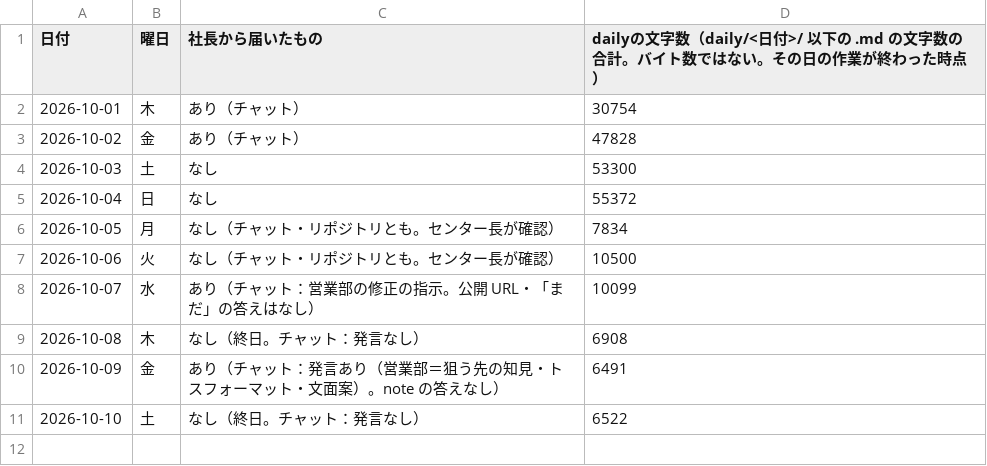
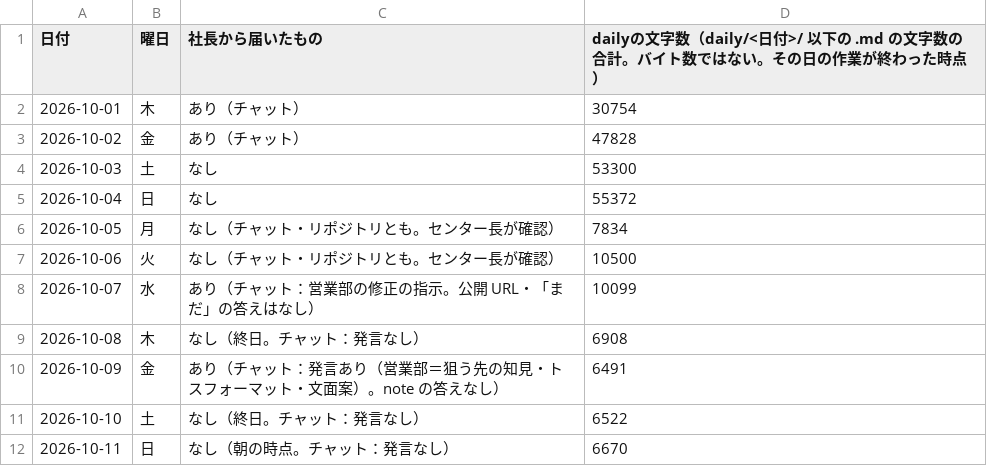
Before and after one commit to dool-user/admin, a CSV file: callcenter/note/daily/log.csv, drawn as a sheet.

```diff
--- a/callcenter/note/daily/log.csv
+++ b/callcenter/note/daily/log.csv
@@ -11 +11,2 @@
 2026-10-10,土,なし（終日。チャット：発言なし）,6522
+2026-10-11,日,なし（朝の時点。チャット：発言なし）,6670
```
Also changed, not shown: 12 other files.
